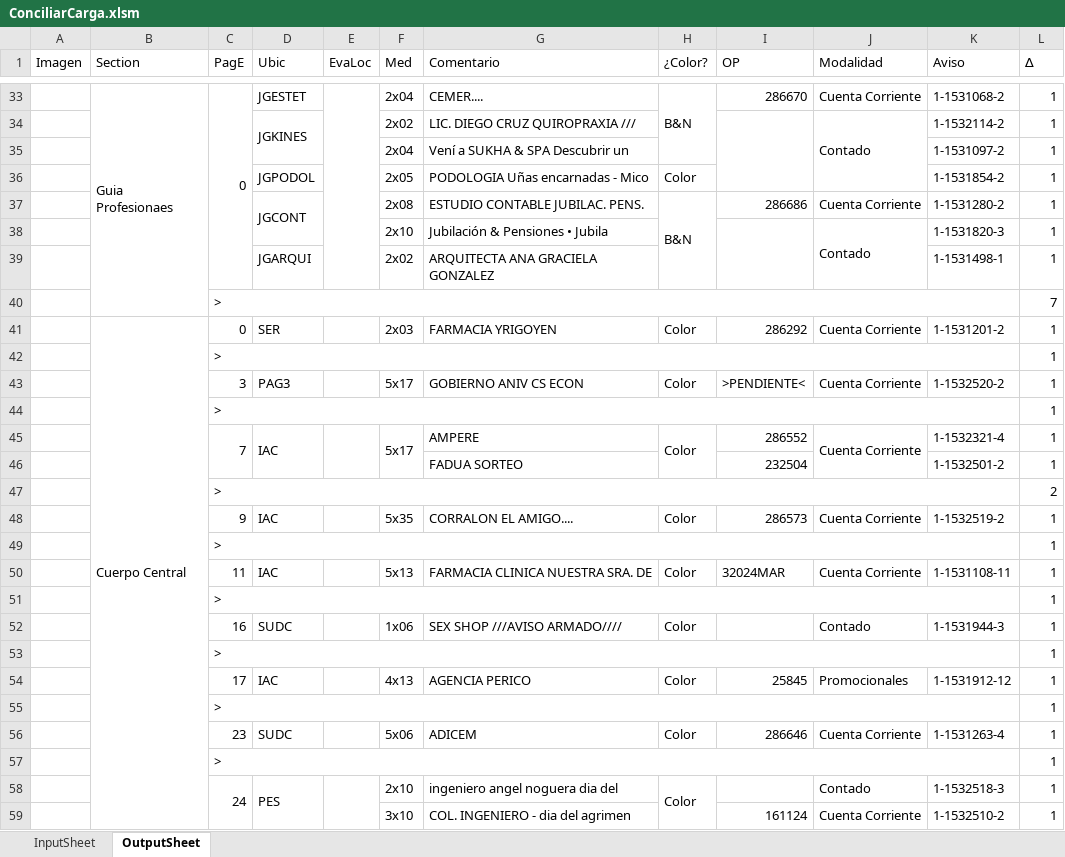
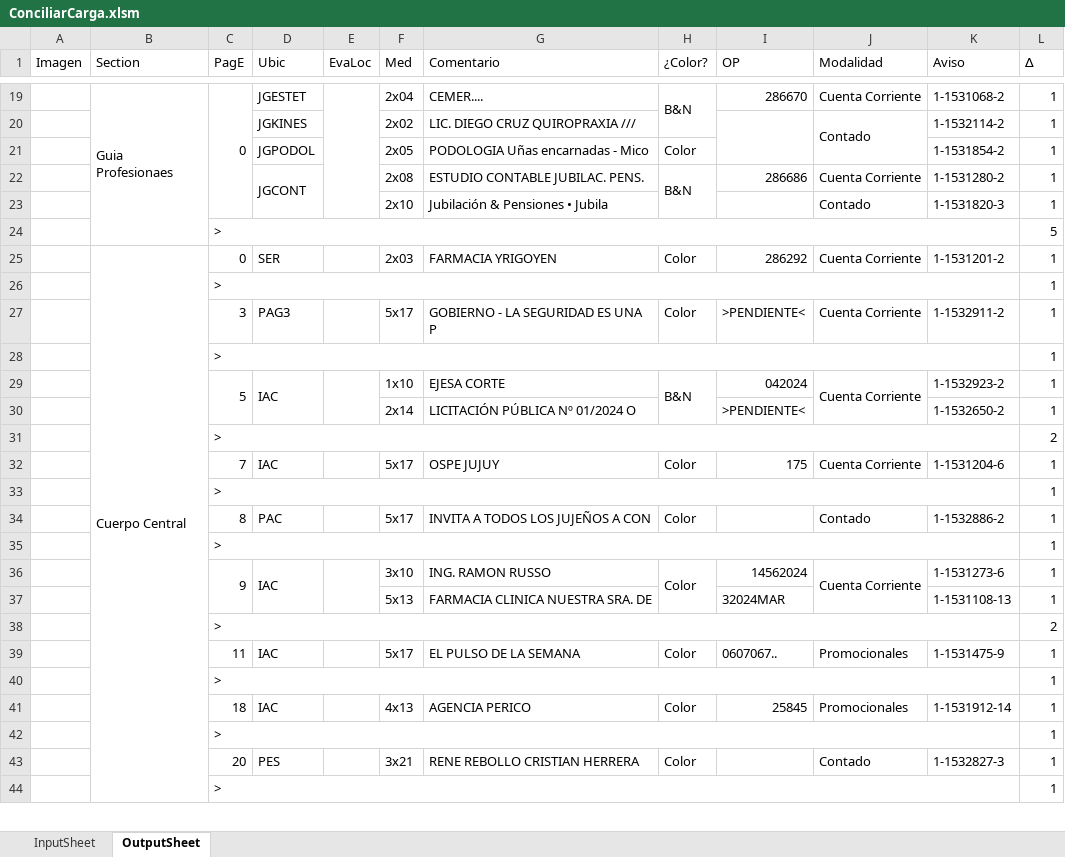
Before and after one commit to zherar7ordoya/Excel, an Excel workbook: ConciliarCarga.xlsm, sheet OutputSheet, drawn as a sheet; only a part is shown, gaps mark what is left out; values as stored, in another font and other column widths than the file's, no cell formats; conditional formats not drawn; removed rows and columns are numbered as before the commit, all else as after; the diff covers the shown part only; the diff names each change by its address in the sheet, - before the commit and + after, or states it on an @@ line.

```diff
--- a/ConciliarCarga.xlsm (sheet OutputSheet)
+++ b/ConciliarCarga.xlsm (sheet OutputSheet)
-D34:D35 merged
-row 35:  |  |  |  |  | 2x04 | Vení a SUKHA & SPA Descubrir un |  |  |  | 1-1531097-2 | 1
-I38:I39 merged
-J38:J39 merged
-row 39:  |  |  | JGARQUI |  | 2x02 | ARQUITECTA ANA GRACIELA GONZALEZ |  |  |  | 1-1531498-1 | 1
-L24 (∆): 7
+L24 (∆): 5
-G27 (Comentario): GOBIERNO ANIV CS ECON
+G27 (Comentario): GOBIERNO - LA SEGURIDAD ES UNA P
-K27 (Aviso): 1-1532520-2
+K27 (Aviso): 1-1532911-2
-row 45:  |  | 7 | IAC |  | 5x17 | AMPERE | Color | 286552 | Cuenta Corriente | 1-1532321-4 | 1
-row 46:  |  |  |  |  |  | FADUA SORTEO |  | 232504 |  | 1-1532501-2 | 1
+row 29:  |  | 5 | IAC |  | 1x10 | EJESA CORTE | B&N | 042024 | Cuenta Corriente | 1-1532923-2 | 1
+row 30:  |  |  |  |  | 2x14 | LICITACIÓN PÚBLICA Nº 01/2024 O |  | >PENDIENTE< |  | 1-1532650-2 | 1
-C32 (PagE): 9
+C32 (PagE): 7
-F32 (Med): 5x35
+F32 (Med): 5x17
-G32 (Comentario): CORRALON EL AMIGO....
+G32 (Comentario): OSPE JUJUY
-I32 (OP): 286573
+I32 (OP): 175
-K32 (Aviso): 1-1532519-2
+K32 (Aviso): 1-1531204-6
-row 50:  |  | 11 | IAC |  | 5x13 | FARMACIA CLINICA NUESTRA SRA. DE | Color | 32024MAR | Cuenta Corriente | 1-1531108-11 | 1
+row 34:  |  | 8 | PAC |  | 5x17 | INVITA A TODOS LOS JUJEÑOS A CON | Color |  | Contado | 1-1532886-2 | 1
-row 52:  |  | 16 | SUDC |  | 1x06 | SEX SHOP ///AVISO ARMADO//// | Color |  | Contado | 1-1531944-3 | 1
+row 36:  |  | 9 | IAC |  | 3x10 | ING. RAMON RUSSO | Color | 14562024 | Cuenta Corriente | 1-1531273-6 | 1
+row 37:  |  |  |  |  | 5x13 | FARMACIA CLINICA NUESTRA SRA. DE |  | 32024MAR |  | 1-1531108-13 | 1
+row 38:  |  | > |  |  |  |  |  |  |  |  | 2
+row 39:  |  | 11 | IAC |  | 5x17 | EL PULSO DE LA SEMANA | Color | 0607067.. | Promocionales | 1-1531475-9 | 1
-C41 (PagE): 17
+C41 (PagE): 18
-K41 (Aviso): 1-1531912-12
+K41 (Aviso): 1-1531912-14
-row 56:  |  | 23 | SUDC |  | 5x06 | ADICEM | Color | 286646 | Cuenta Corriente | 1-1531263-4 | 1
+row 43:  |  | 20 | PES |  | 3x21 | RENE REBOLLO CRISTIAN HERRERA | Color |  | Contado | 1-1532827-3 | 1
-row 58:  |  | 24 | PES |  | 2x10 | ingeniero angel noguera dia del | Color |  | Contado | 1-1532518-3 | 1
-row 59:  |  |  |  |  | 3x10 | COL. INGENIERO - dia del agrimen |  | 161124 | Cuenta Corriente | 1-1532510-2 | 1
```
Also changed, not shown: 29 added rows, 37 removed rows, 2 moved rows, 15 edited cells and merged cells elsewhere in this sheet, cell formats, hidden cells, 1 other file.
